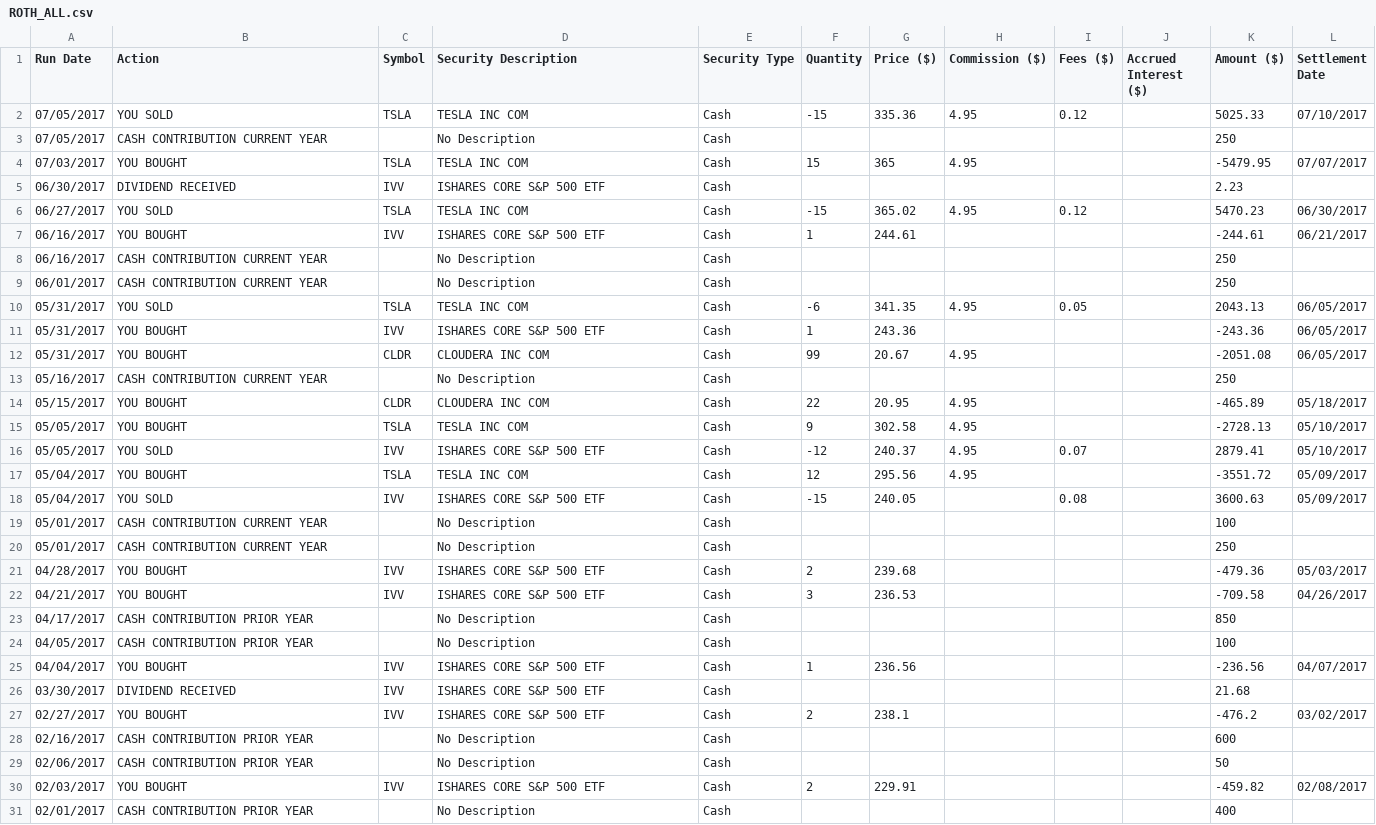
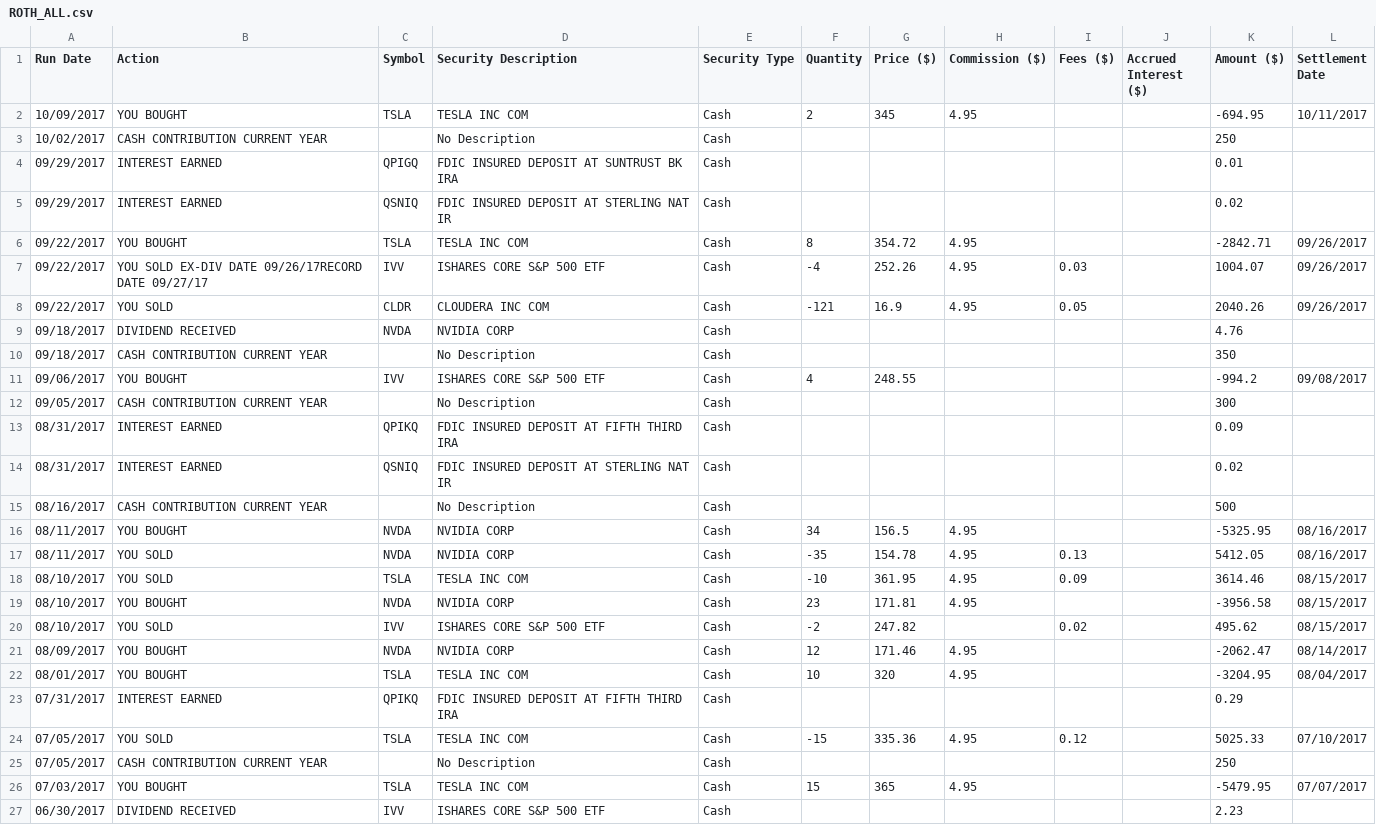
Before and after one commit to mradityagoyal/scala, a CSV file: WebPortfolioAnalyzer2/resources/roth/ROTH_ALL.csv, drawn as a sheet; only a part is shown; the shorter side is filled out with more unchanged rows; the diff names each change by its address in the sheet, - before the commit and + after, or states it on an @@ line.

Commit message:
update portfolio csvs

```diff
--- a/WebPortfolioAnalyzer2/resources/roth/ROTH_ALL.csv
+++ b/WebPortfolioAnalyzer2/resources/roth/ROTH_ALL.csv
+row 2: 10/09/2017 | YOU BOUGHT | TSLA | TESLA INC COM | Cash | 2 | 345 | 4.95 |  |  | -694.95 | 10/11/2017
+row 3: 10/02/2017 | CASH CONTRIBUTION CURRENT YEAR |  | No Description | Cash |  |  |  |  |  | 250
+row 4: 09/29/2017 | INTEREST EARNED | QPIGQ | FDIC INSURED DEPOSIT AT SUNTRUST BK IRA | Cash |  |  |  |  |  | 0.01
+row 5: 09/29/2017 | INTEREST EARNED | QSNIQ | FDIC INSURED DEPOSIT AT STERLING NAT IR | Cash |  |  |  |  |  | 0.02
+row 6: 09/22/2017 | YOU BOUGHT | TSLA | TESLA INC COM | Cash | 8 | 354.72 | 4.95 |  |  | -2842.71 | 09/26/2017
+row 7: 09/22/2017 | YOU SOLD EX-DIV DATE 09/26/17RECORD DATE 09/27/17 | IVV | ISHARES CORE S&P 500 ETF | Cash | -4 | 252.26 | 4.95 | 0.03 |  | 1004.07 | 09/26/2017
+row 8: 09/22/2017 | YOU SOLD | CLDR | CLOUDERA INC COM | Cash | -121 | 16.9 | 4.95 | 0.05 |  | 2040.26 | 09/26/2017
+row 9: 09/18/2017 | DIVIDEND RECEIVED | NVDA | NVIDIA CORP | Cash |  |  |  |  |  | 4.76
+row 10: 09/18/2017 | CASH CONTRIBUTION CURRENT YEAR |  | No Description | Cash |  |  |  |  |  | 350
+row 11: 09/06/2017 | YOU BOUGHT | IVV | ISHARES CORE S&P 500 ETF | Cash | 4 | 248.55 |  |  |  | -994.2 | 09/08/2017
+row 12: 09/05/2017 | CASH CONTRIBUTION CURRENT YEAR |  | No Description | Cash |  |  |  |  |  | 300
+row 13: 08/31/2017 | INTEREST EARNED | QPIKQ | FDIC INSURED DEPOSIT AT FIFTH THIRD IRA | Cash |  |  |  |  |  | 0.09
+row 14: 08/31/2017 | INTEREST EARNED | QSNIQ | FDIC INSURED DEPOSIT AT STERLING NAT IR | Cash |  |  |  |  |  | 0.02
+row 15: 08/16/2017 | CASH CONTRIBUTION CURRENT YEAR |  | No Description | Cash |  |  |  |  |  | 500
+row 16: 08/11/2017 | YOU BOUGHT | NVDA | NVIDIA CORP | Cash | 34 | 156.5 | 4.95 |  |  | -5325.95 | 08/16/2017
+row 17: 08/11/2017 | YOU SOLD | NVDA | NVIDIA CORP | Cash | -35 | 154.78 | 4.95 | 0.13 |  | 5412.05 | 08/16/2017
+row 18: 08/10/2017 | YOU SOLD | TSLA | TESLA INC COM | Cash | -10 | 361.95 | 4.95 | 0.09 |  | 3614.46 | 08/15/2017
+row 19: 08/10/2017 | YOU BOUGHT | NVDA | NVIDIA CORP | Cash | 23 | 171.81 | 4.95 |  |  | -3956.58 | 08/15/2017
+row 20: 08/10/2017 | YOU SOLD | IVV | ISHARES CORE S&P 500 ETF | Cash | -2 | 247.82 |  | 0.02 |  | 495.62 | 08/15/2017
+row 21: 08/09/2017 | YOU BOUGHT | NVDA | NVIDIA CORP | Cash | 12 | 171.46 | 4.95 |  |  | -2062.47 | 08/14/2017
+row 22: 08/01/2017 | YOU BOUGHT | TSLA | TESLA INC COM | Cash | 10 | 320 | 4.95 |  |  | -3204.95 | 08/04/2017
+row 23: 07/31/2017 | INTEREST EARNED | QPIKQ | FDIC INSURED DEPOSIT AT FIFTH THIRD IRA | Cash |  |  |  |  |  | 0.29
```
Also changed, not shown: PortfolioAnalyzer/resources/roth/AddyRoth-19May2016To30Mar2017.csv, 4 other files.
